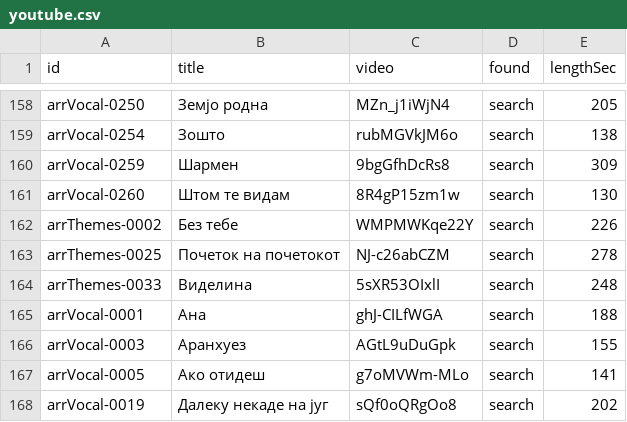
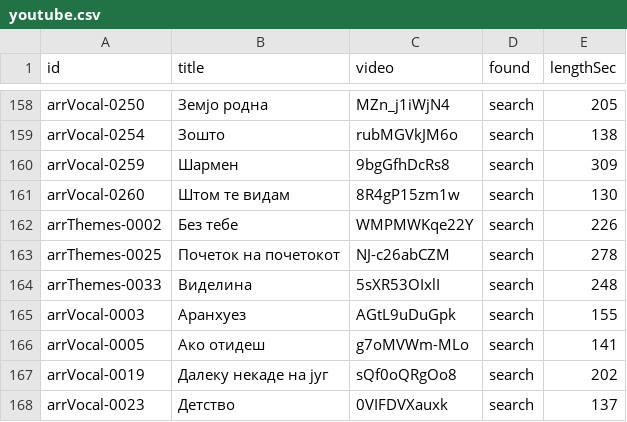
Before and after one commit to gocemitevski/Shpato, a CSV file: sources/youtube.csv, drawn as a sheet; only a part is shown, gaps mark what is left out; the shorter side is filled out with more unchanged rows; the diff names each change by its address in the sheet, - before the commit and + after, or states it on an @@ line.

```diff
--- a/sources/youtube.csv
+++ b/sources/youtube.csv
-row 165: arrVocal-0001 | Ана | ghJ-CILfWGA | search | 188
```
Also changed, not shown: 4 other files.
